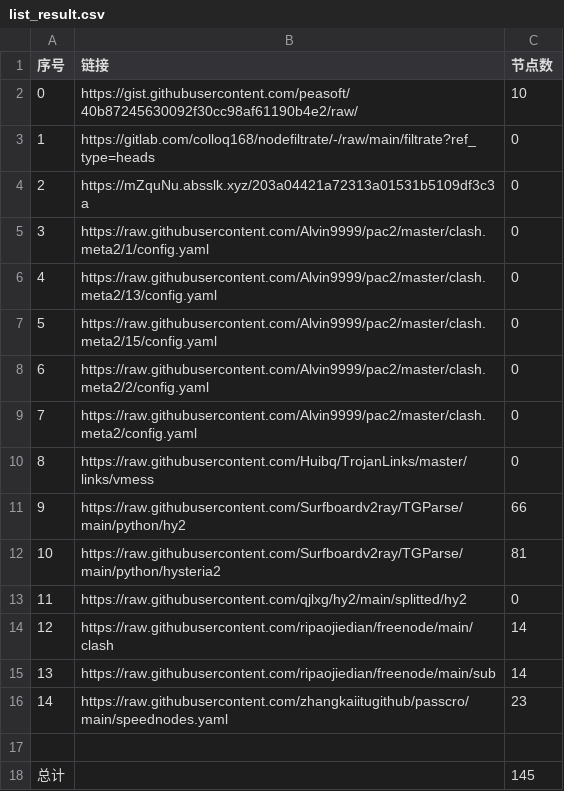
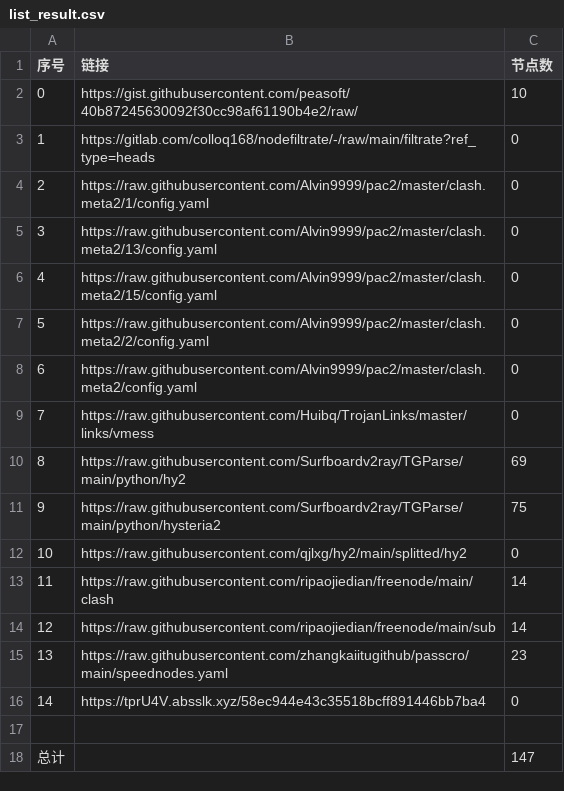
Before and after one commit to ohay5128/NoMoreWalls, a CSV file: list_result.csv, drawn as a sheet; removed rows and columns are numbered as before the commit, all else as after; the diff names each change by its address in the sheet, - before the commit and + after, or states it on an @@ line.

```diff
--- a/list_result.csv
+++ b/list_result.csv
-row 4: 2 | https://mZquNu.absslk.xyz/203a04421a72313a01531b5109df3c3a | 0
@@ column A (序号) renumbered between rows 4 and 15 @@
-C10 (节点数): 66
+C10 (节点数): 69
-C11 (节点数): 81
+C11 (节点数): 75
+row 16: 14 | https://tprU4V.absslk.xyz/58ec944e43c35518bcff891446bb7ba4 | 0
-C18 (节点数): 145
+C18 (节点数): 147
```
Also changed, not shown: 11 other files.
